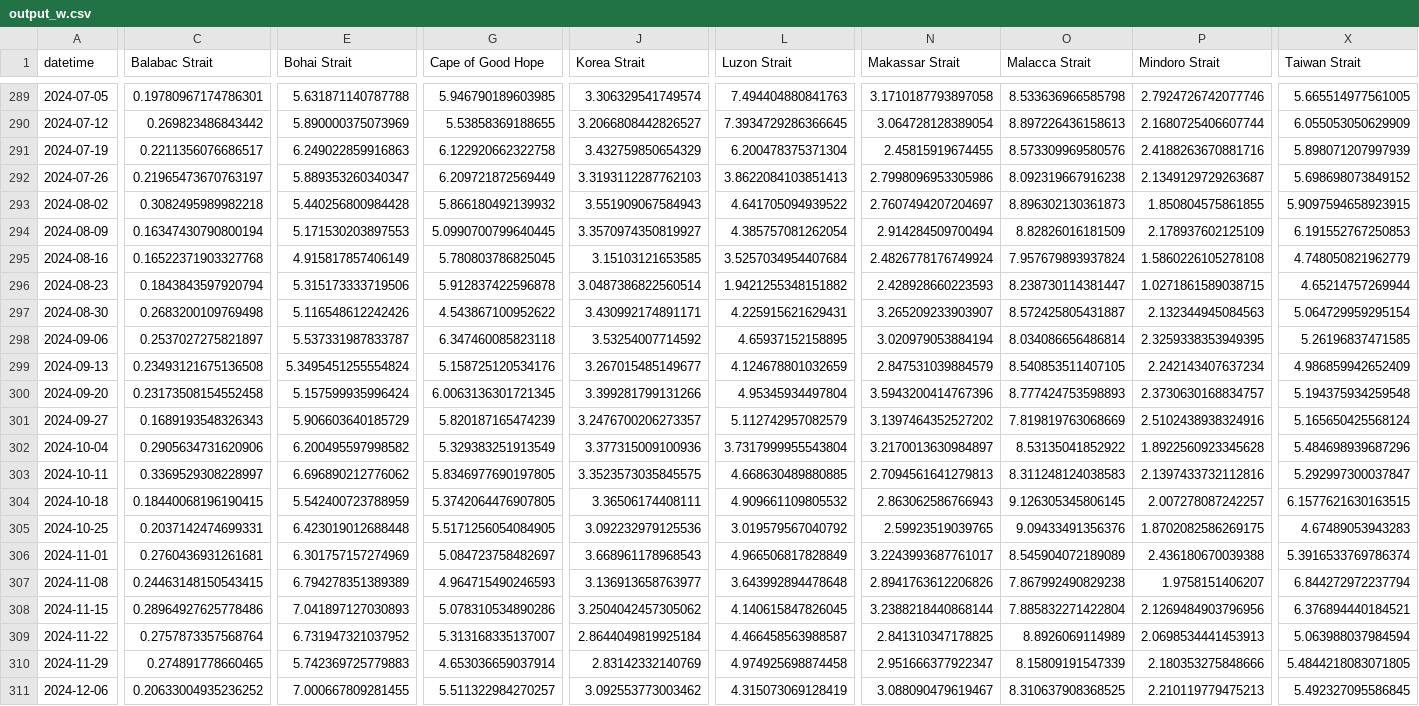
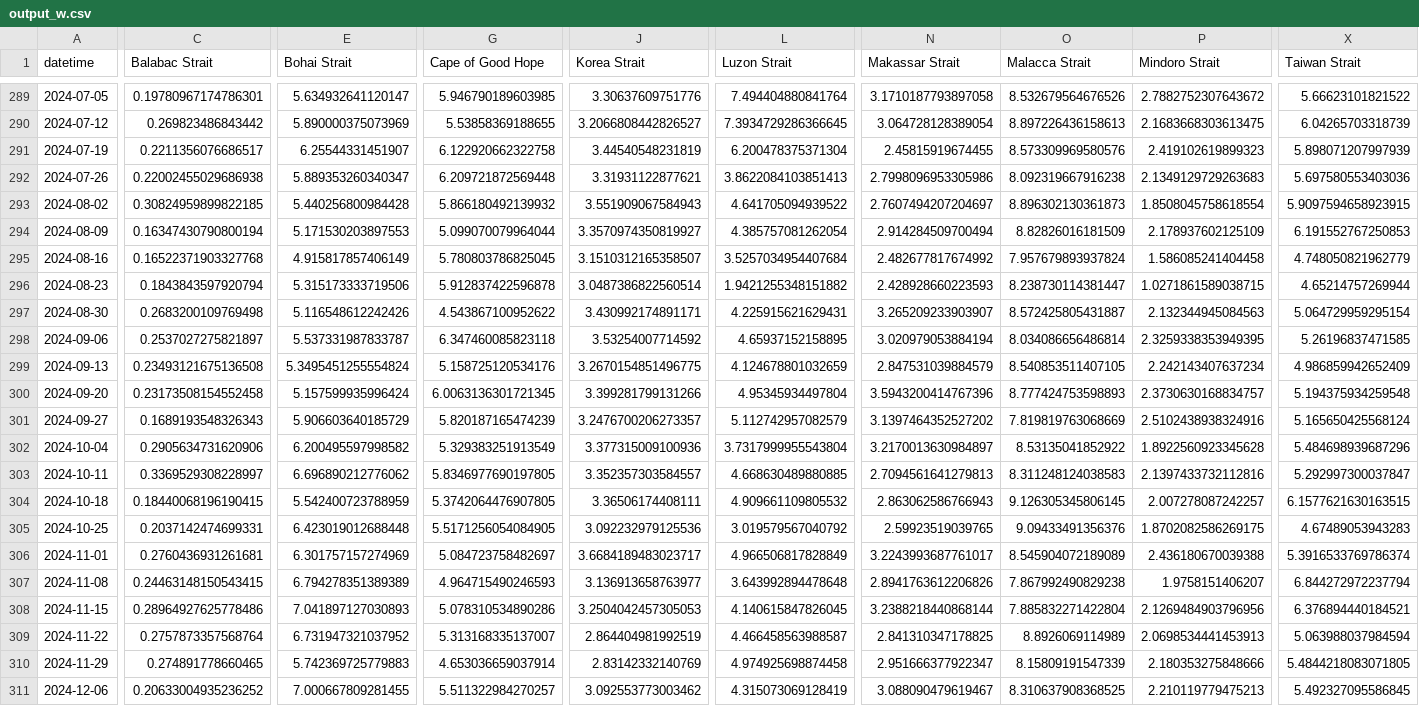
Before and after one commit to scottbar/chart_updates, a CSV file: output_w.csv, drawn as a sheet; only a part is shown, gaps mark what is left out; the diff covers the shown part only; the diff names each change by its address in the sheet, - before the commit and + after, or states it on an @@ line.

```diff
--- a/output_w.csv
+++ b/output_w.csv
-E289 (Bohai Strait): 5.631871140787788
+E289 (Bohai Strait): 5.634932641120147
-J289 (Korea Strait): 3.306329541749574
+J289 (Korea Strait): 3.30637609751776
-L289 (Luzon Strait): 7.494404880841763
+L289 (Luzon Strait): 7.494404880841764
-O289 (Malacca Strait): 8.533636966585798
+O289 (Malacca Strait): 8.532679564676526
-P289 (Mindoro Strait): 2.7924726742077746
+P289 (Mindoro Strait): 2.7882752307643672
-X289 (Taiwan Strait): 5.665514977561005
+X289 (Taiwan Strait): 5.66623101821522
-P290 (Mindoro Strait): 2.1680725406607744
+P290 (Mindoro Strait): 2.1683668303613475
-X290 (Taiwan Strait): 6.055053050629909
+X290 (Taiwan Strait): 6.04265703318739
-E291 (Bohai Strait): 6.249022859916863
+E291 (Bohai Strait): 6.25544331451907
-J291 (Korea Strait): 3.432759850654329
+J291 (Korea Strait): 3.44540548231819
-P291 (Mindoro Strait): 2.4188263670881716
+P291 (Mindoro Strait): 2.419102619899323
-C292 (Balabac Strait): 0.21965473670763197
+C292 (Balabac Strait): 0.22002455029686938
-G292 (Cape of Good Hope): 6.209721872569449
+G292 (Cape of Good Hope): 6.209721872569448
-J292 (Korea Strait): 3.3193112287762103
+J292 (Korea Strait): 3.31931122877621
-P292 (Mindoro Strait): 2.1349129729263687
+P292 (Mindoro Strait): 2.1349129729263683
-X292 (Taiwan Strait): 5.698698073849152
+X292 (Taiwan Strait): 5.697580553403036
-C293 (Balabac Strait): 0.3082495989982218
+C293 (Balabac Strait): 0.30824959899822185
-P293 (Mindoro Strait): 1.850804575861855
+P293 (Mindoro Strait): 1.8508045758618554
-G294 (Cape of Good Hope): 5.0990700799640445
+G294 (Cape of Good Hope): 5.099070079964044
-J295 (Korea Strait): 3.15103121653585
+J295 (Korea Strait): 3.1510312165358507
-N295 (Makassar Strait): 2.4826778176749924
+N295 (Makassar Strait): 2.482677817674992
-P295 (Mindoro Strait): 1.5860226105278108
+P295 (Mindoro Strait): 1.586085241404458
-J299 (Korea Strait): 3.267015485149677
+J299 (Korea Strait): 3.2670154851496775
-J303 (Korea Strait): 3.3523573035845575
+J303 (Korea Strait): 3.352357303584557
-J306 (Korea Strait): 3.668961178968543
+J306 (Korea Strait): 3.6684189483023717
-J308 (Korea Strait): 3.2504042457305062
+J308 (Korea Strait): 3.2504042457305053
-J309 (Korea Strait): 2.8644049819925184
+J309 (Korea Strait): 2.864404981992519
```
Also changed, not shown: 1 added row and 104 edited cells elsewhere in this file, indeed.csv.
